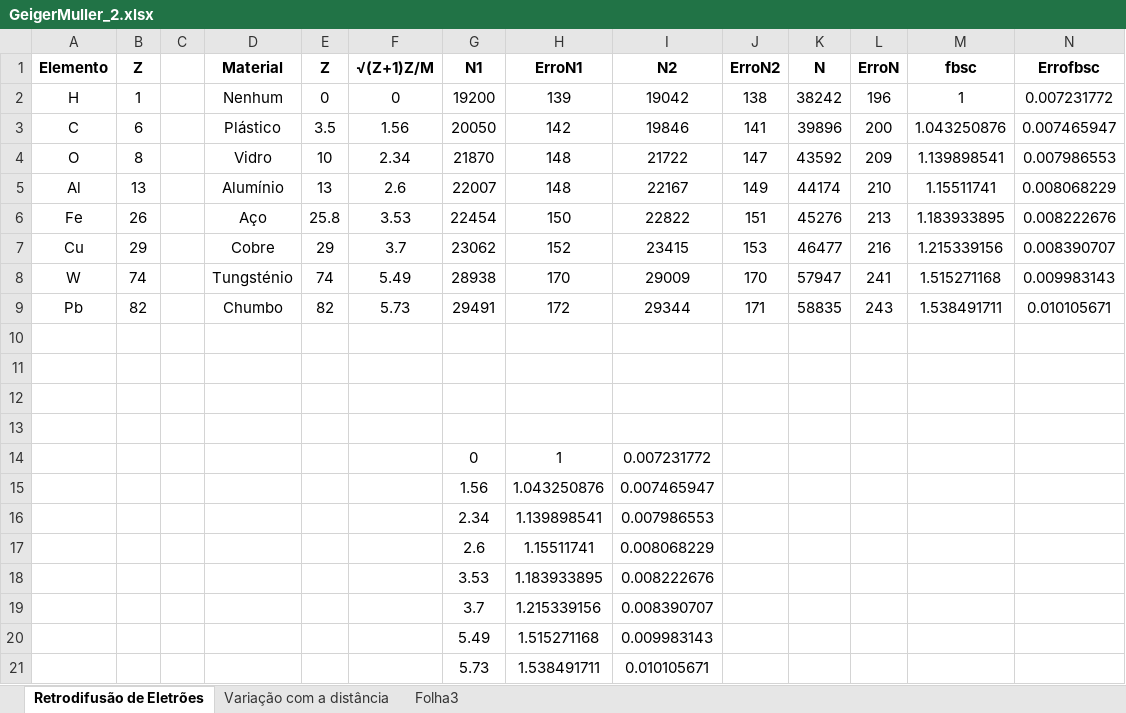
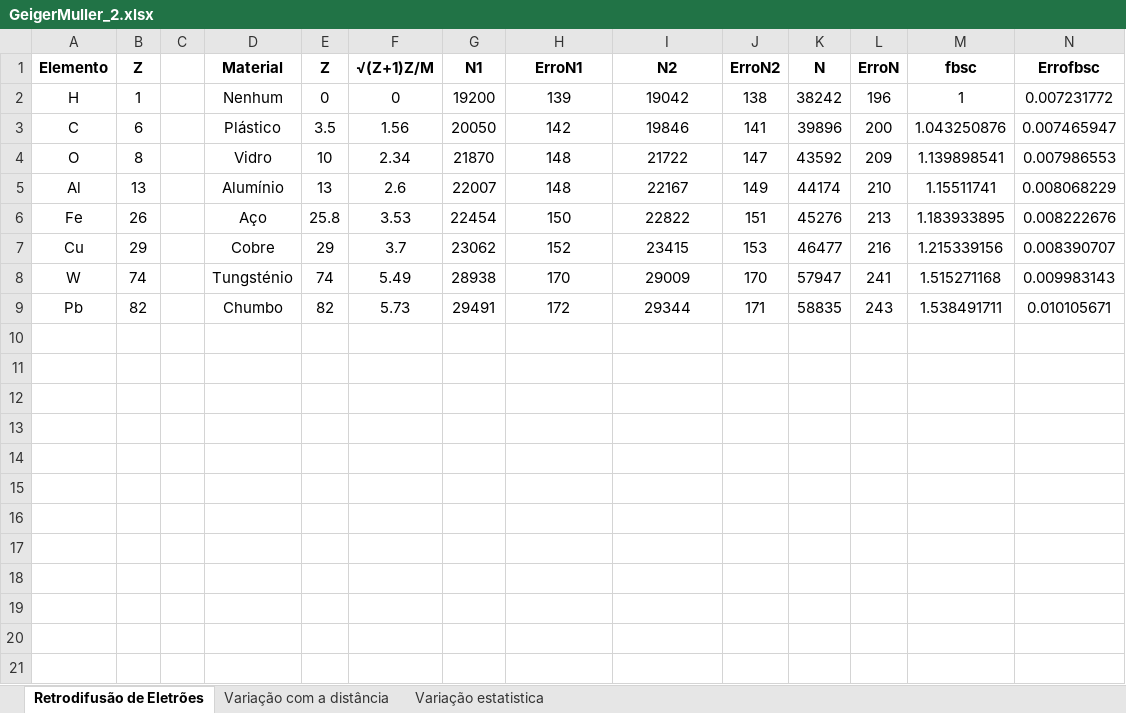
Before and after one commit to joaofbravo/LFRA_LFEA, an Excel workbook: geigermuller/GeigerMuller_2.xlsx, sheet Retrodifusão de Eletrões, drawn as a sheet; only a part is shown; values as stored, in another font and other column widths than the file's, no borders; rows hold the shown columns only; the diff names each change by its address in the sheet, - before the commit and + after, or states it on an @@ line.

```diff
--- a/geigermuller/GeigerMuller_2.xlsx (sheet Retrodifusão de Eletrões)
+++ b/geigermuller/GeigerMuller_2.xlsx (sheet Retrodifusão de Eletrões)
-sheet tab: Folha3
+sheet tab: Variação estatistica
-row 10: (empty)
-row 11: (empty)
-row 12: (empty)
-row 13: (empty)
-row 14:  |  |  |  |  |  | 0 | 1 | 0.007231772
-row 15:  |  |  |  |  |  | 1.56 | 1.043250876 | 0.007465947
-row 16:  |  |  |  |  |  | 2.34 | 1.139898541 | 0.007986553
-row 17:  |  |  |  |  |  | 2.6 | 1.15511741 | 0.008068229
-row 18:  |  |  |  |  |  | 3.53 | 1.183933895 | 0.008222676
-row 19:  |  |  |  |  |  | 3.7 | 1.215339156 | 0.008390707
-row 20:  |  |  |  |  |  | 5.49 | 1.515271168 | 0.009983143
-row 21:  |  |  |  |  |  | 5.73 | 1.538491711 | 0.010105671
```
Also changed, not shown: sheet Variação estatistica, geigermuller/Geiger Muller_1.xlsx, 1 other file.
